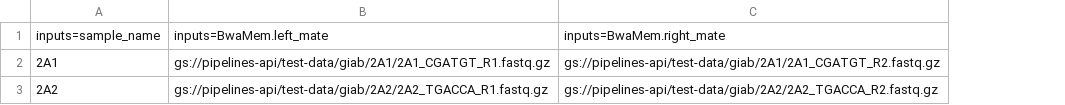
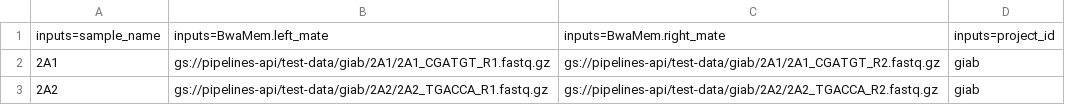
Before and after one commit to vangalamaheshh/dfpipes, a CSV file: vc/vc-args.csv, drawn as a sheet; the diff names each change by its address in the sheet, - before the commit and + after, or states it on an @@ line.

Commit message:
added project_id to BwaMem task

```diff
--- a/vc/vc-args.csv
+++ b/vc/vc-args.csv
+column D, rows 1-3: inputs=project_id | giab | giab
```
Also changed, not shown: 1 other file.
